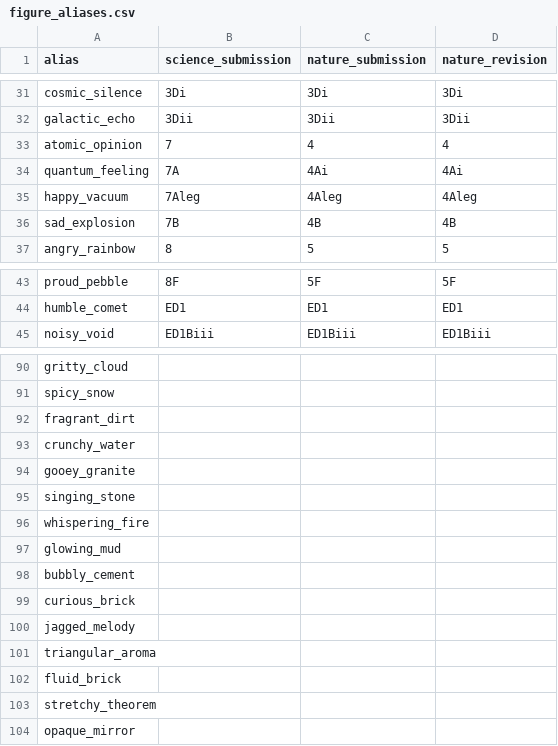
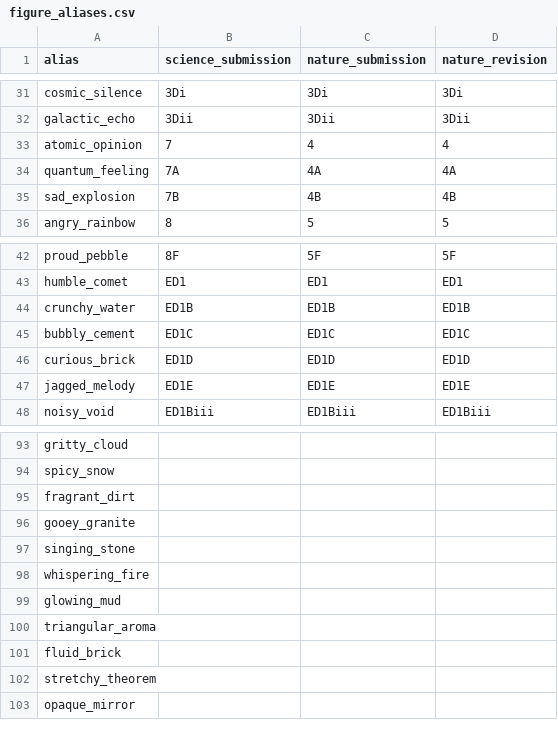
Before and after one commit to JohnGoertz/can-manuscript, a CSV file: figure_aliases.csv, drawn as a sheet; only a part is shown, gaps mark what is left out.

Commit message:
prepare initial figure renaming script

```diff
--- a/figure_aliases.csv
+++ b/figure_aliases.csv
@@ -33,4 +33,3 @@ galactic_echo,3Dii,3Dii,3Dii
 atomic_opinion,7,4,4
-quantum_feeling,7A,4Ai,4Ai
-happy_vacuum,7Aleg,4Aleg,4Aleg
+quantum_feeling,7A,4A,4A
 sad_explosion,7B,4B,4B
@@ -44,2 +43,6 @@ proud_pebble,8F,5F,5F
 humble_comet,ED1,ED1,ED1
+crunchy_water,ED1B,ED1B,ED1B
+bubbly_cement,ED1C,ED1C,ED1C
+curious_brick,ED1D,ED1D,ED1D
+jagged_melody,ED1E,ED1E,ED1E
 noisy_void,ED1Biii,ED1Biii,ED1Biii
@@ -92,3 +95,2 @@ spicy_snow,
 fragrant_dirt,
-crunchy_water,
 gooey_granite,
@@ -97,5 +99,2 @@ whispering_fire,
 glowing_mud,
-bubbly_cement,
-curious_brick,
-jagged_melody,
 triangular_aroma,
```
Also changed, not shown: 1 other file.
